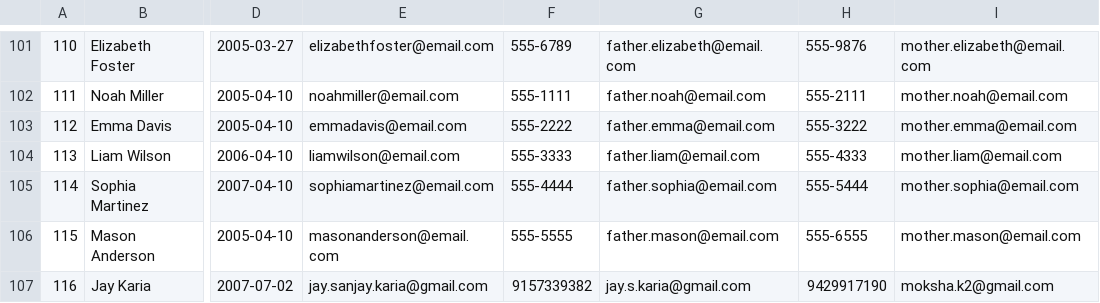
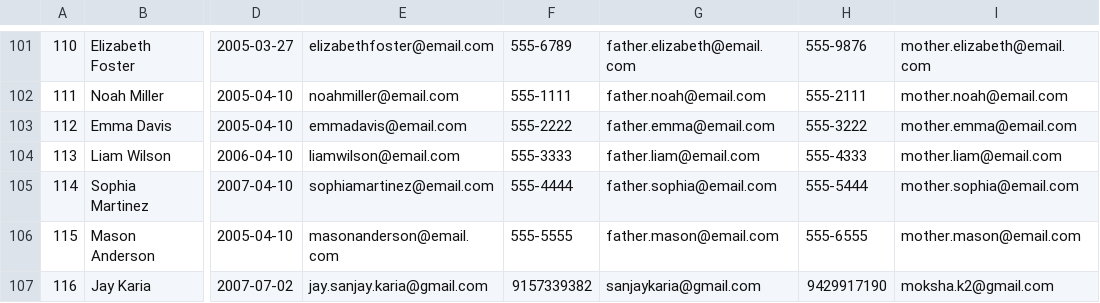
Before and after one commit to Jay-Karia/birthday-messenger, a CSV file: data/dummy.csv, drawn as a sheet; only a part is shown, gaps mark what is left out; the diff names each change by its address in the sheet, - before the commit and + after, or states it on an @@ line.

```diff
--- a/data/dummy.csv
+++ b/data/dummy.csv
-G107: jay.s.karia@gmail.com
+G107: sanjaykaria@gmail.com
```
Also changed, not shown: 4 other files.
